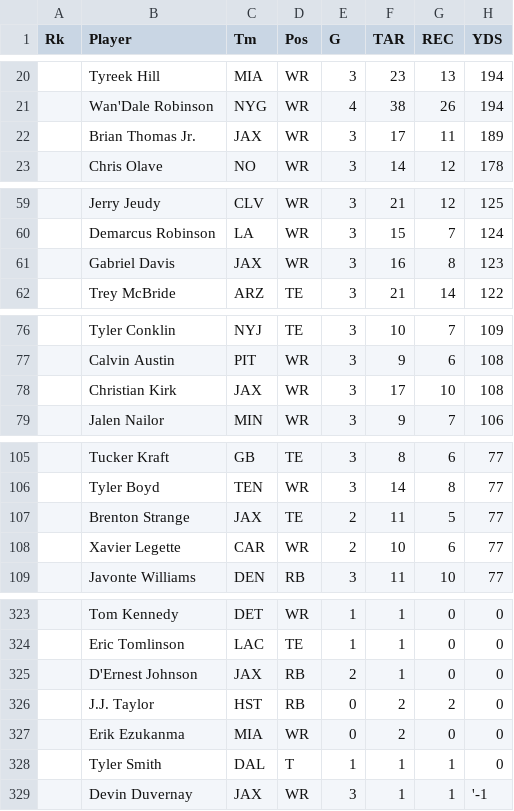
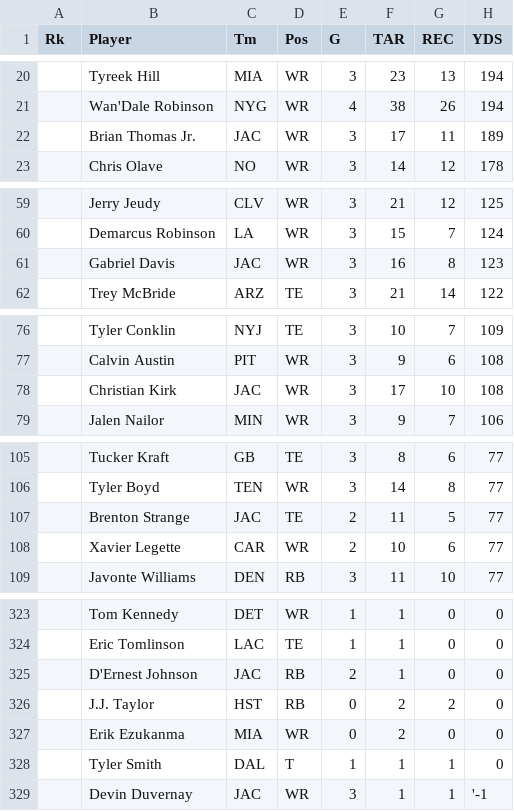
Before and after one commit to akleyer/nfl-projections, a CSV file: data/raw/dvoa/2024/receiving_dvoa.csv, drawn as a sheet; only a part is shown, gaps mark what is left out; the diff covers the shown part only; the diff names each change by its address in the sheet, - before the commit and + after, or states it on an @@ line.

```diff
--- a/data/raw/dvoa/2024/receiving_dvoa.csv
+++ b/data/raw/dvoa/2024/receiving_dvoa.csv
-C22 (Tm): JAX
+C22 (Tm): JAC
-C61 (Tm): JAX
+C61 (Tm): JAC
-C78 (Tm): JAX
+C78 (Tm): JAC
-C107 (Tm): JAX
+C107 (Tm): JAC
-C325 (Tm): JAX
+C325 (Tm): JAC
-C329 (Tm): JAX
+C329 (Tm): JAC
```
Also changed, not shown: 5 edited cells elsewhere in this file, data/raw/dvoa/2024/dvoa_adjusted_line_yards.csv, data/raw/dvoa/2024/dvoa_adjusted_line_yards_def.csv, 13 other files.
